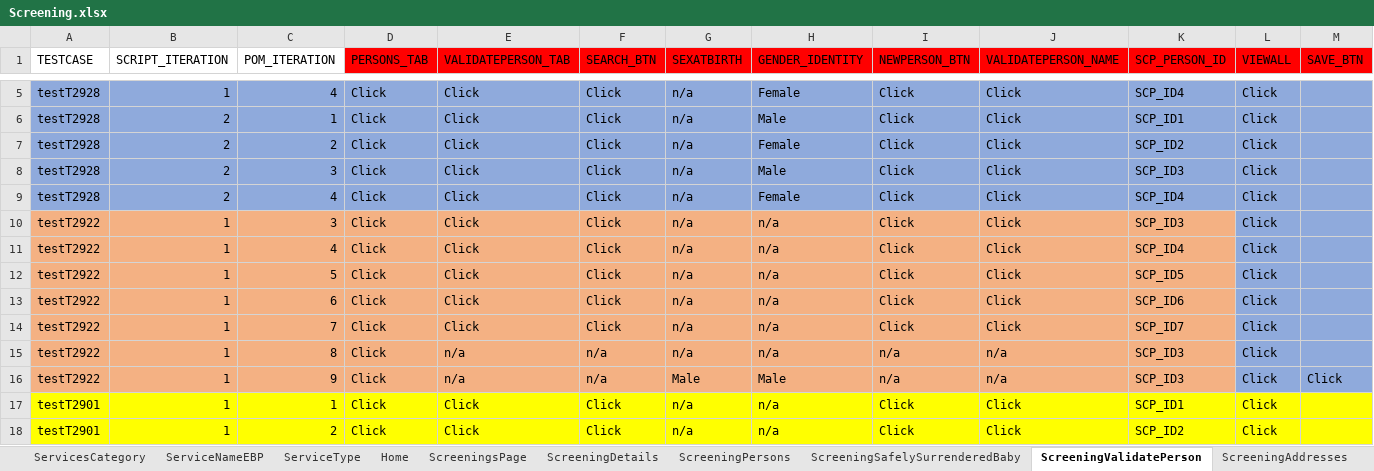
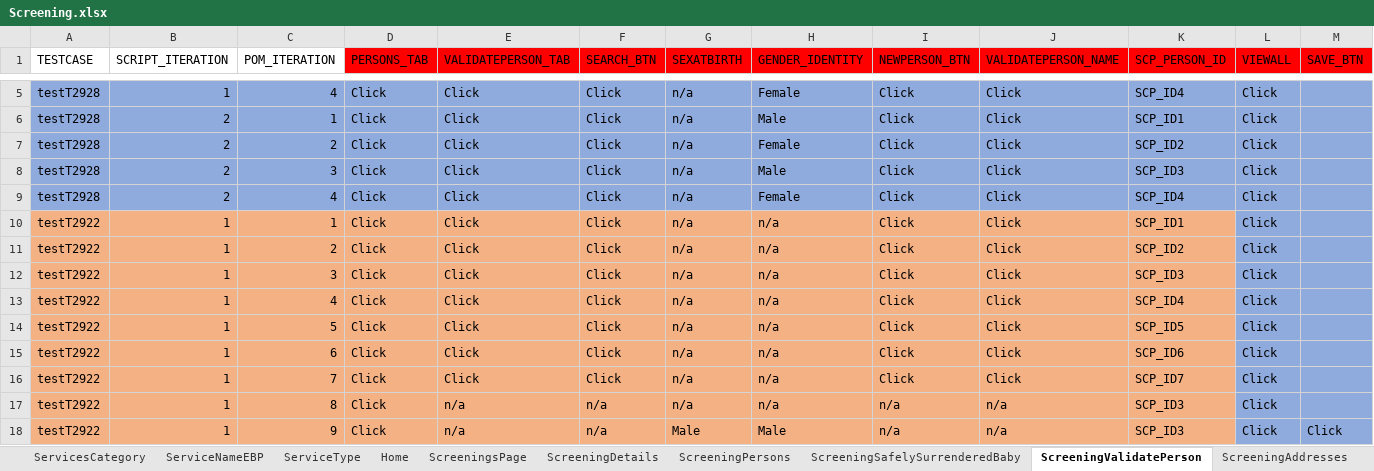
Before and after one commit to priya-singh4/POMExcelData, an Excel workbook: Screening.xlsx, sheet ScreeningValidatePerson, drawn as a sheet; only a part is shown, gaps mark what is left out; the shorter side is filled out with more unchanged rows; values as stored, in another font and other column widths than the file's, no borders; rows hold the shown columns only; the diff names each change by its address in the sheet, - before the commit and + after, or states it on an @@ line.

```diff
--- a/Screening.xlsx (sheet ScreeningValidatePerson)
+++ b/Screening.xlsx (sheet ScreeningValidatePerson)
+row 10: testT2922 | 1 | 1 | Click | Click | Click | n/a | n/a | Click | Click | SCP_ID1 | Click
+row 11: testT2922 | 1 | 2 | Click | Click | Click | n/a | n/a | Click | Click | SCP_ID2 | Click
```
Also changed, not shown: sheet ScreeningTribalInquiry, sheet ScreeningSupervisorReview, sheet ScreeningPersons, sheet ScreeningContactLog, sheet ScreeningDetails, sheet ScreeningSubmitForApproval, 1 more sheet, 1 other file.
